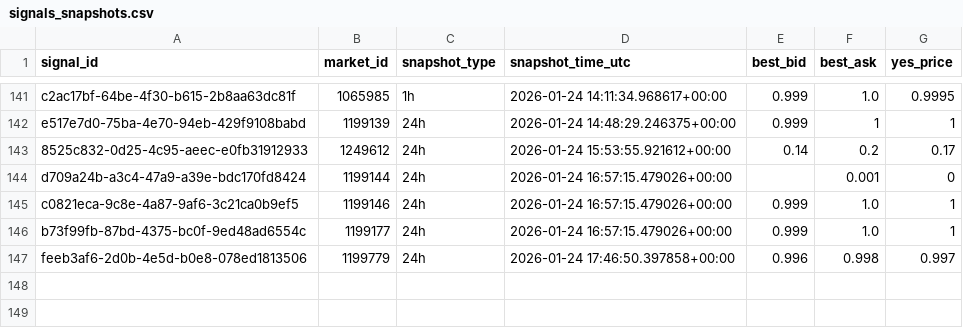
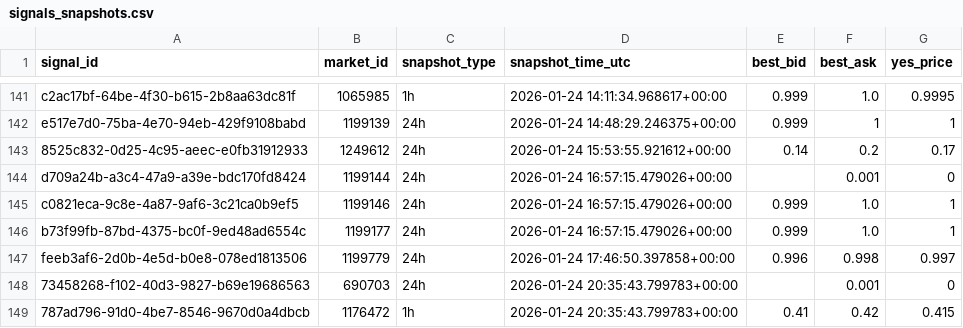
Before and after one commit to arshak-avagyan/fetch_data_test_repo, a CSV file: data/signals_snapshots.csv, drawn as a sheet; only a part is shown, gaps mark what is left out; the diff names each change by its address in the sheet, - before the commit and + after, or states it on an @@ line.

Commit message:
Workflow Run
Files changed:
M	data/market_change.csv
M	data/polymarket_flat_markets_t0.csv
M	data/polymarket_flat_markets_t1.csv
M	data/signals.csv
M	data/signals_merged.csv
M	data/signals_snapshots.csv

```diff
--- a/data/signals_snapshots.csv
+++ b/data/signals_snapshots.csv
+row 148: 73458268-f102-40d3-9827-b69e19686563 | 690703 | 24h | 2026-01-24 20:35:43.799783+00:00 |  | 0.001 | 0
+row 149: 787ad796-91d0-4be7-8546-9670d0a4dbcb | 1176472 | 1h | 2026-01-24 20:35:43.799783+00:00 | 0.41 | 0.42 | 0.415
```
Also changed, not shown: data/signals.csv, data/signals_merged.csv, 2 other files.
